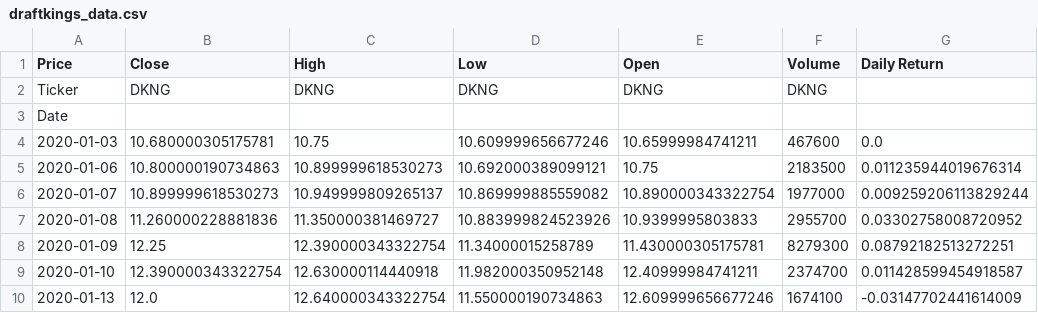
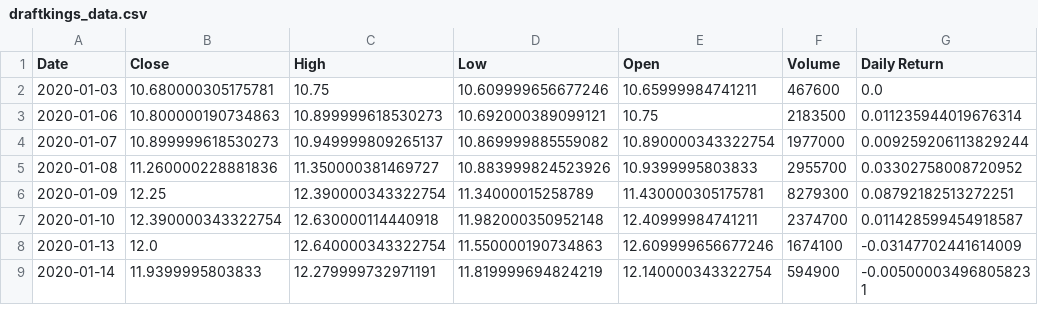
Before and after one commit to Zohaib2421/370HStocksProject, a CSV file: draftkings_data.csv, drawn as a sheet; only a part is shown; the shorter side is filled out with more unchanged rows.

Commit message:
Updated Dataset and ARIMA broken

```diff
--- a/draftkings_data.csv
+++ b/draftkings_data.csv
@@ -1,4 +1,2 @@
-Price,Close,High,Low,Open,Volume,Daily Return
-Ticker,DKNG,DKNG,DKNG,DKNG,DKNG,
-Date,,,,,,
+Date,Close,High,Low,Open,Volume,Daily Return
 2020-01-03,10.680000305175781,10.75,10.609999656677246,10.65999984741211,467600,0.0
```
Also changed, not shown: 1 other file.
